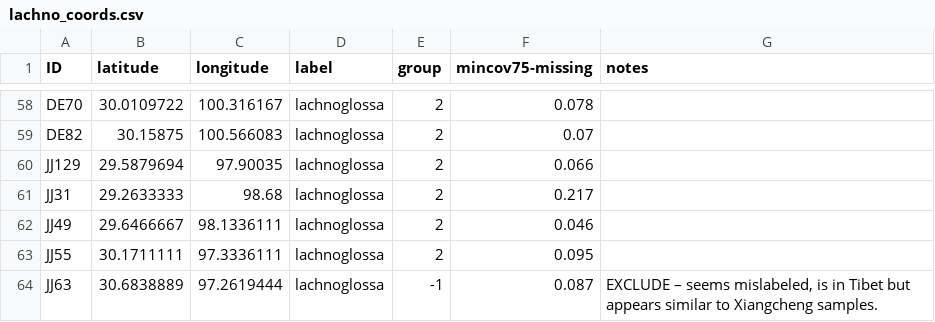
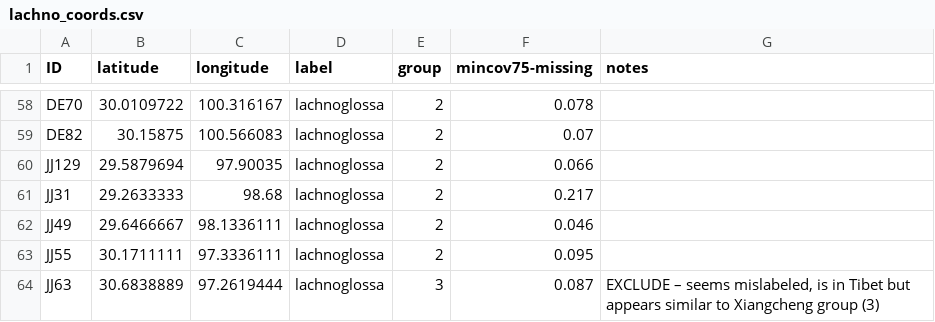
Before and after one commit to eaton-lab/pedicularis-phylog, a CSV file: data/coords/lachno_coords.csv, drawn as a sheet; only a part is shown, gaps mark what is left out.

Commit message:
update groups

```diff
--- a/data/coords/lachno_coords.csv
+++ b/data/coords/lachno_coords.csv
@@ -63,2 +63,2 @@ JJ49,29.6466667,98.1336111,lachnoglossa,2,0.046,
 JJ55,30.1711111,97.3336111,lachnoglossa,2,0.095,
-JJ63,30.6838889,97.2619444,lachnoglossa,-1,0.087,"EXCLUDE – seems mislabeled, is in Tibet but appears similar to Xiangcheng samples. "
+JJ63,30.6838889,97.2619444,lachnoglossa,3,0.087,"EXCLUDE – seems mislabeled, is in Tibet but appears similar to Xiangcheng group (3)"
```
